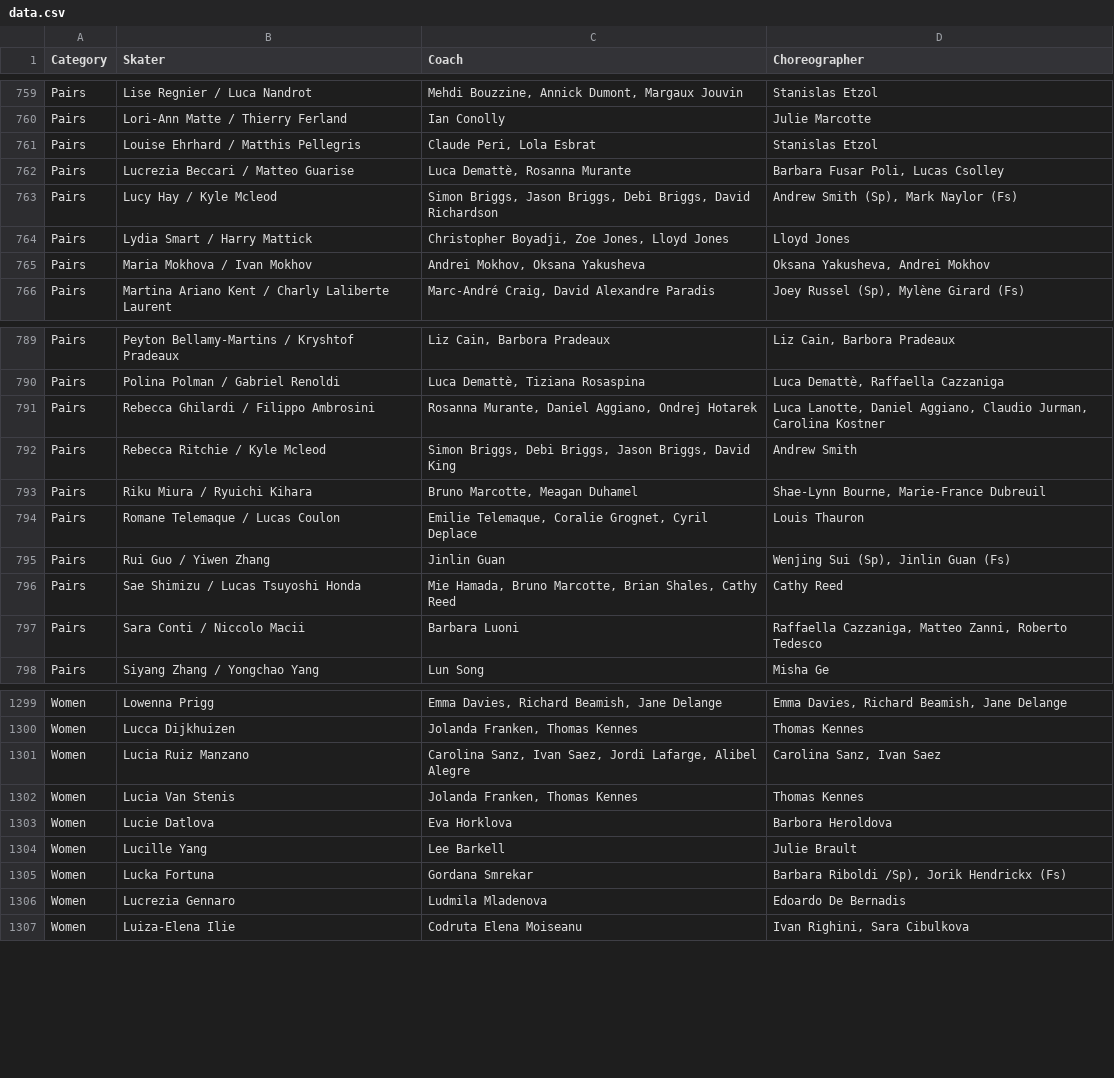
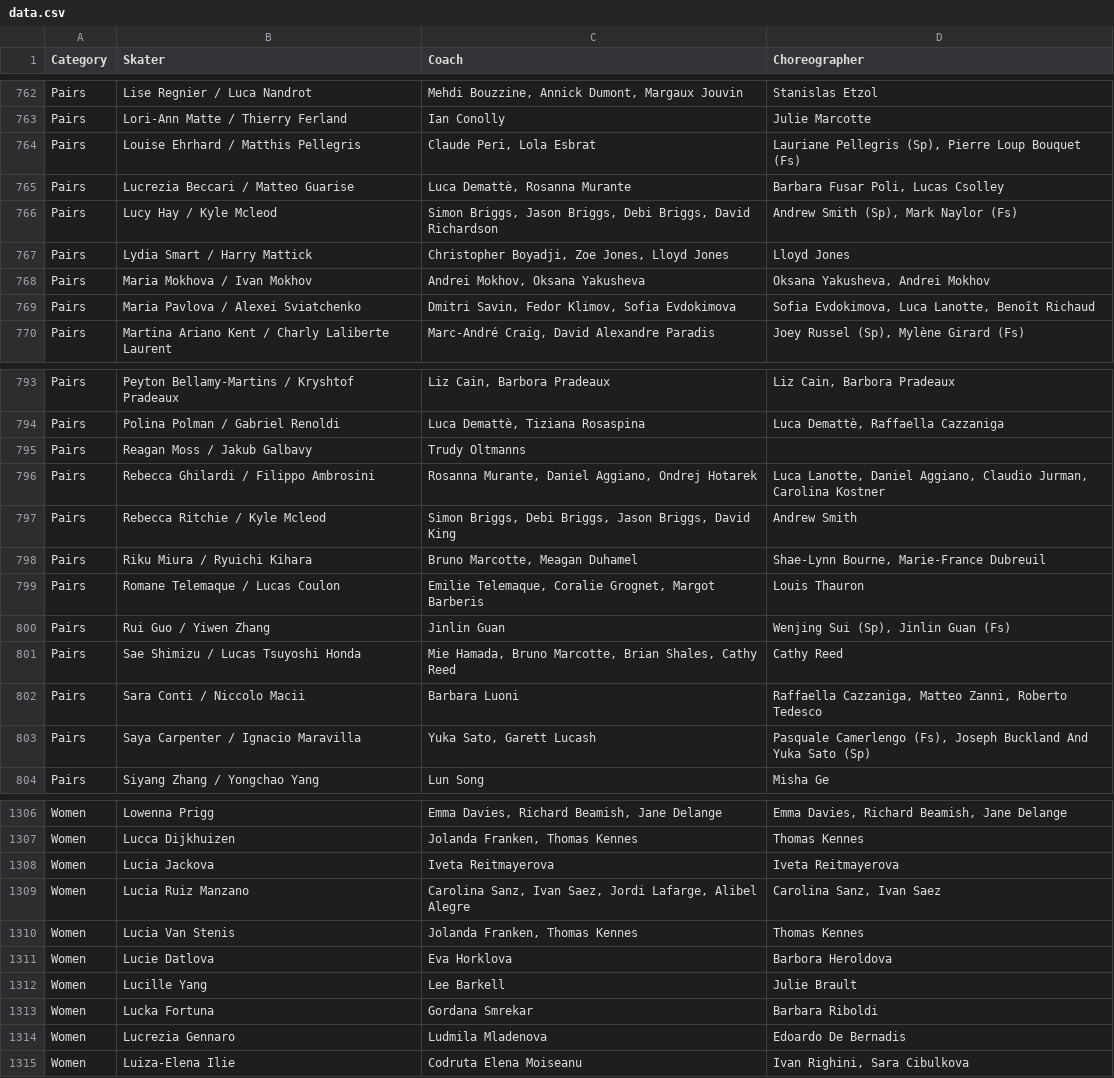
Before and after one commit to edomt/isu-data, a CSV file: data.csv, drawn as a sheet; only a part is shown, gaps mark what is left out; the diff covers the shown part only.

Commit message:
ISU: automated update

```diff
--- a/data.csv
+++ b/data.csv
@@ -760,3 +763,3 @@ Pairs,Lise Regnier / Luca Nandrot,"Mehdi Bouzzine, Annick Dumont, Margaux Jouvin
 Pairs,Lori-Ann Matte / Thierry Ferland,Ian Conolly,Julie Marcotte
-Pairs,Louise Ehrhard / Matthis Pellegris,"Claude Peri, Lola Esbrat",Stanislas Etzol
+Pairs,Louise Ehrhard / Matthis Pellegris,"Claude Peri, Lola Esbrat","Lauriane Pellegris (Sp), Pierre Loup Bouquet (Fs)"
 Pairs,Lucrezia Beccari / Matteo Guarise,"Luca Demattè, Rosanna Murante","Barbara Fusar Poli, Lucas Csolley"
@@ -765,2 +768,3 @@ Pairs,Lydia Smart / Harry Mattick,"Christopher Boyadji, Zoe Jones, Lloyd Jones",
 Pairs,Maria Mokhova / Ivan Mokhov,"Andrei Mokhov, Oksana Yakusheva","Oksana Yakusheva, Andrei Mokhov"
+Pairs,Maria Pavlova / Alexei Sviatchenko,"Dmitri Savin, Fedor Klimov, Sofia Evdokimova","Sofia Evdokimova, Luca Lanotte, Benoît Richaud"
 Pairs,Martina Ariano Kent / Charly Laliberte Laurent,"Marc-André Craig, David Alexandre Paradis","Joey Russel (Sp), Mylène Girard (Fs)"
@@ -790,2 +794,3 @@ Pairs,Peyton Bellamy-Martins / Kryshtof Pradeaux,"Liz Cain, Barbora Pradeaux","L
 Pairs,Polina Polman / Gabriel Renoldi,"Luca Demattè, Tiziana Rosaspina","Luca Demattè, Raffaella Cazzaniga"
+Pairs,Reagan Moss / Jakub Galbavy,Trudy Oltmanns,
 Pairs,Rebecca Ghilardi / Filippo Ambrosini,"Rosanna Murante, Daniel Aggiano, Ondrej Hotarek","Luca Lanotte, Daniel Aggiano, Claudio Jurman, Carolina Kostner"
@@ -793,3 +798,3 @@ Pairs,Rebecca Ritchie / Kyle Mcleod,"Simon Briggs, Debi Briggs, Jason Briggs, Da
 Pairs,Riku Miura / Ryuichi Kihara,"Bruno Marcotte, Meagan Duhamel","Shae-Lynn Bourne, Marie-France Dubreuil"
-Pairs,Romane Telemaque / Lucas Coulon,"Emilie Telemaque, Coralie Grognet, Cyril Deplace",Louis Thauron
+Pairs,Romane Telemaque / Lucas Coulon,"Emilie Telemaque,  Coralie Grognet, Margot Barberis",Louis Thauron
 Pairs,Rui Guo / Yiwen Zhang,Jinlin Guan,"Wenjing Sui (Sp), Jinlin Guan (Fs)"
@@ -797,2 +802,3 @@ Pairs,Sae Shimizu / Lucas Tsuyoshi Honda,"Mie Hamada, Bruno Marcotte, Brian Shal
 Pairs,Sara Conti / Niccolo Macii,Barbara Luoni,"Raffaella Cazzaniga, Matteo Zanni, Roberto Tedesco"
+Pairs,Saya Carpenter / Ignacio Maravilla,"Yuka Sato, Garett Lucash","Pasquale Camerlengo (Fs), Joseph Buckland And Yuka Sato (Sp)"
 Pairs,Siyang Zhang / Yongchao Yang,Lun Song,Misha Ge
@@ -1300,2 +1307,3 @@ Women,Lowenna Prigg,"Emma Davies, Richard Beamish, Jane Delange","Emma Davies, R
 Women,Lucca Dijkhuizen,"Jolanda Franken, Thomas Kennes",Thomas Kennes
+Women,Lucia Jackova,Iveta Reitmayerova,Iveta Reitmayerova
 Women,Lucia Ruiz Manzano,"Carolina Sanz, Ivan Saez, Jordi Lafarge, Alibel Alegre","Carolina Sanz, Ivan Saez"
@@ -1304,3 +1312,3 @@ Women,Lucie Datlova,Eva Horklova,Barbora Heroldova
 Women,Lucille Yang,Lee Barkell,Julie Brault
-Women,Lucka Fortuna,Gordana Smrekar,"Barbara Riboldi /Sp), Jorik Hendrickx (Fs)"
+Women,Lucka Fortuna,Gordana Smrekar,Barbara Riboldi
 Women,Lucrezia Gennaro,Ludmila Mladenova,Edoardo De Bernadis
```
Also changed, not shown: 7 added rows, 2 removed rows and 81 edited cells elsewhere in this file.
